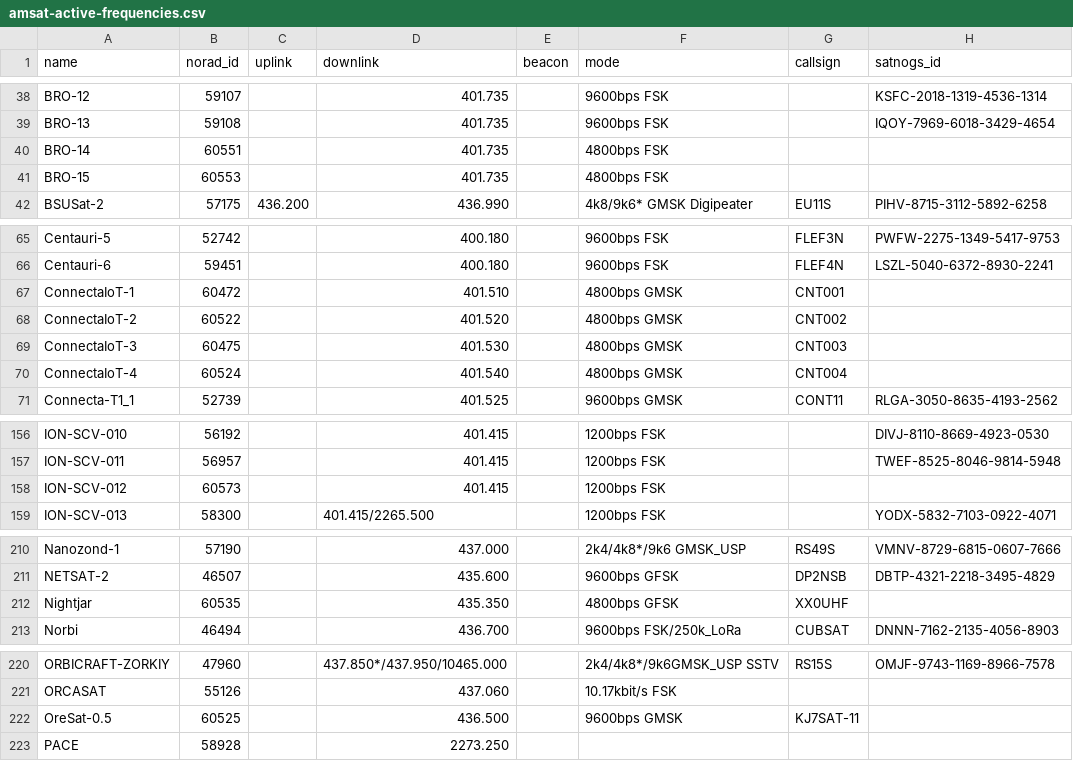
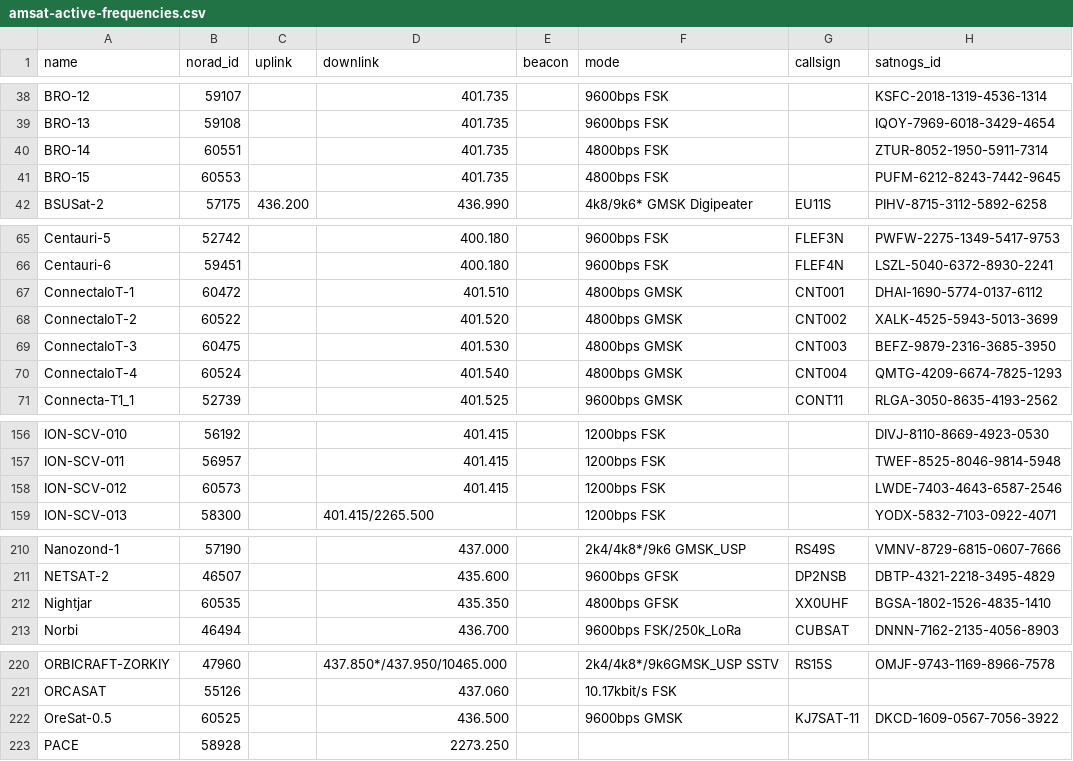
Before and after one commit to muzihuaner/amateur-satellite-database, a CSV file: data/amsat-active-frequencies.csv, drawn as a sheet; only a part is shown, gaps mark what is left out; the diff covers the shown part only.

```diff
--- a/data/amsat-active-frequencies.csv
+++ b/data/amsat-active-frequencies.csv
@@ -39,4 +39,4 @@ BRO-12,59107,,401.735,,9600bps FSK,,KSFC-2018-1319-4536-1314
 BRO-13,59108,,401.735,,9600bps FSK,,IQOY-7969-6018-3429-4654
-BRO-14,60551,,401.735,,4800bps FSK,,
-BRO-15,60553,,401.735,,4800bps FSK,,
+BRO-14,60551,,401.735,,4800bps FSK,,ZTUR-8052-1950-5911-7314
+BRO-15,60553,,401.735,,4800bps FSK,,PUFM-6212-8243-7442-9645
 BSUSat-2,57175,436.200,436.990,,4k8/9k6* GMSK Digipeater,EU11S,PIHV-8715-3112-5892-6258
@@ -66,6 +66,6 @@ Centauri-5,52742,,400.180,,9600bps FSK,FLEF3N,PWFW-2275-1349-5417-9753
 Centauri-6,59451,,400.180,,9600bps FSK,FLEF4N,LSZL-5040-6372-8930-2241
-ConnectaIoT-1,60472,,401.510,,4800bps GMSK,CNT001,
-ConnectaIoT-2,60522,,401.520,,4800bps GMSK,CNT002,
-ConnectaIoT-3,60475,,401.530,,4800bps GMSK,CNT003,
-ConnectaIoT-4,60524,,401.540,,4800bps GMSK,CNT004,
+ConnectaIoT-1,60472,,401.510,,4800bps GMSK,CNT001,DHAI-1690-5774-0137-6112
+ConnectaIoT-2,60522,,401.520,,4800bps GMSK,CNT002,XALK-4525-5943-5013-3699
+ConnectaIoT-3,60475,,401.530,,4800bps GMSK,CNT003,BEFZ-9879-2316-3685-3950
+ConnectaIoT-4,60524,,401.540,,4800bps GMSK,CNT004,QMTG-4209-6674-7825-1293
 Connecta-T1_1,52739,,401.525,,9600bps GMSK,CONT11,RLGA-3050-8635-4193-2562
@@ -157,3 +157,3 @@ ION-SCV-010,56192,,401.415,,1200bps FSK,,DIVJ-8110-8669-4923-0530
 ION-SCV-011,56957,,401.415,,1200bps FSK,,TWEF-8525-8046-9814-5948
-ION-SCV-012,60573,,401.415,,1200bps FSK,,
+ION-SCV-012,60573,,401.415,,1200bps FSK,,LWDE-7403-4643-6587-2546
 ION-SCV-013,58300,,401.415/2265.500,,1200bps FSK,,YODX-5832-7103-0922-4071
@@ -211,3 +211,3 @@ Nanozond-1,57190,,437.000,,2k4/4k8*/9k6 GMSK_USP,RS49S,VMNV-8729-6815-0607-7666
 NETSAT-2,46507,,435.600,,9600bps GFSK,DP2NSB,DBTP-4321-2218-3495-4829
-Nightjar,60535,,435.350,,4800bps GFSK,XX0UHF,
+Nightjar,60535,,435.350,,4800bps GFSK,XX0UHF,BGSA-1802-1526-4835-1410
 Norbi,46494,,436.700,,9600bps FSK/250k_LoRa,CUBSAT,DNNN-7162-2135-4056-8903
@@ -221,3 +221,3 @@ ORBICRAFT-ZORKIY,47960,,437.850*/437.950/10465.000,,2k4/4k8*/9k6GMSK_USP SSTV,RS
 ORCASAT,55126,,437.060,,10.17kbit/s FSK,,
-OreSat-0.5,60525,,436.500,,9600bps GMSK,KJ7SAT-11,
+OreSat-0.5,60525,,436.500,,9600bps GMSK,KJ7SAT-11,DKCD-1609-0567-7056-3922
 PACE,58928,,2273.250,,,,
```
Also changed, not shown: 2 edited cells elsewhere in this file, data/amsat-all-frequencies.csv, data/satnogs.csv, 3 other files.
